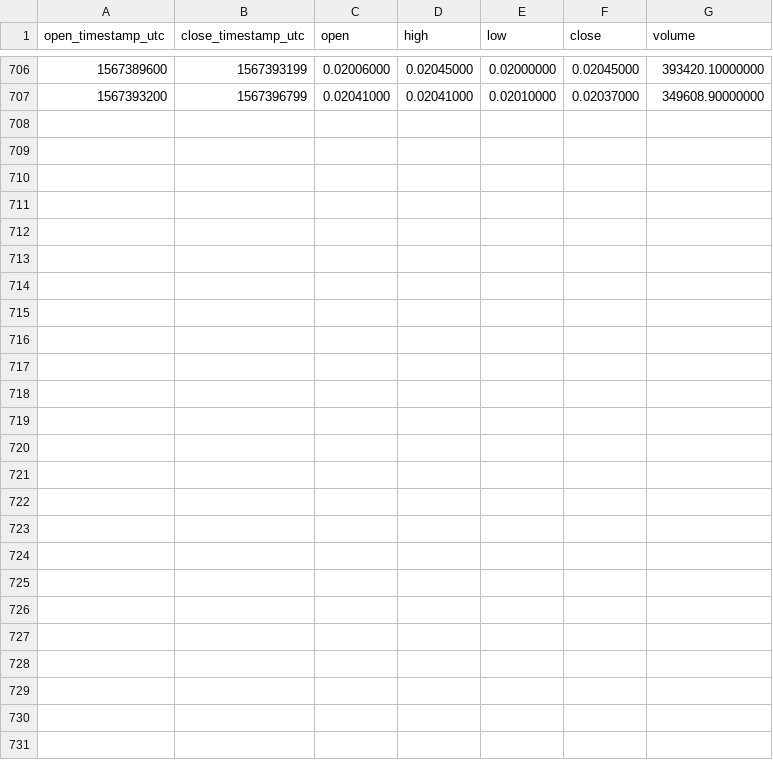
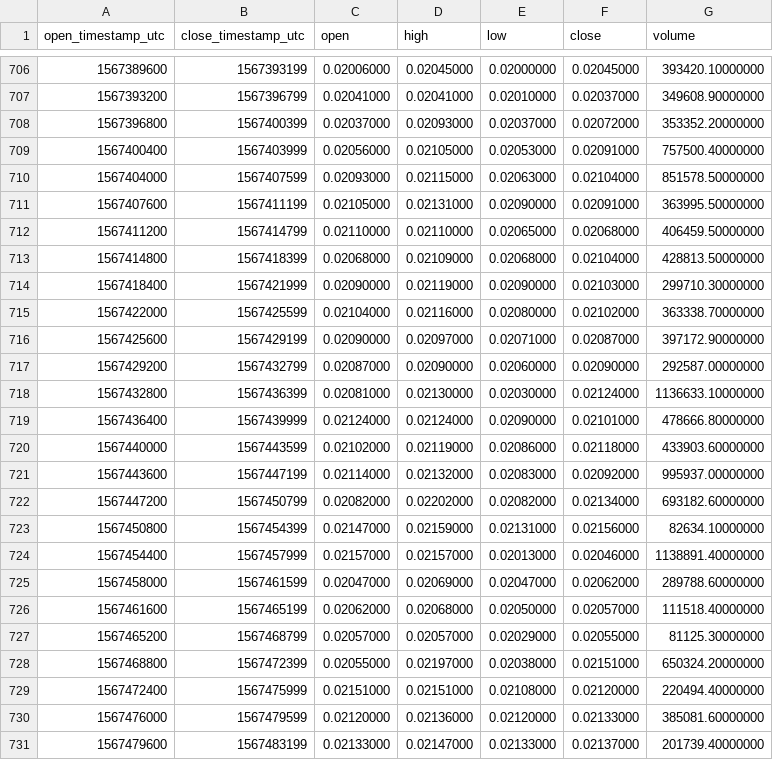
Before and after one commit to cryptobigbro/binance-COSUSDT, a CSV file: binance-COSUSDT-1h.csv, drawn as a sheet; only a part is shown, gaps mark what is left out.

Commit message:
Update OHLCV data.

```diff
--- a/binance-COSUSDT-1h.csv
+++ b/binance-COSUSDT-1h.csv
@@ -707 +707,25 @@ open_timestamp_utc,close_timestamp_utc,open,high,low,close,volume
 1567393200,1567396799,0.02041000,0.02041000,0.02010000,0.02037000,349608.90000000
+1567396800,1567400399,0.02037000,0.02093000,0.02037000,0.02072000,353352.20000000
+1567400400,1567403999,0.02056000,0.02105000,0.02053000,0.02091000,757500.40000000
+1567404000,1567407599,0.02093000,0.02115000,0.02063000,0.02104000,851578.50000000
+1567407600,1567411199,0.02105000,0.02131000,0.02090000,0.02091000,363995.50000000
+1567411200,1567414799,0.02110000,0.02110000,0.02065000,0.02068000,406459.50000000
+1567414800,1567418399,0.02068000,0.02109000,0.02068000,0.02104000,428813.50000000
+1567418400,1567421999,0.02090000,0.02119000,0.02090000,0.02103000,299710.30000000
+1567422000,1567425599,0.02104000,0.02116000,0.02080000,0.02102000,363338.70000000
+1567425600,1567429199,0.02090000,0.02097000,0.02071000,0.02087000,397172.90000000
+1567429200,1567432799,0.02087000,0.02090000,0.02060000,0.02090000,292587.00000000
+1567432800,1567436399,0.02081000,0.02130000,0.02030000,0.02124000,1136633.10000000
+1567436400,1567439999,0.02124000,0.02124000,0.02090000,0.02101000,478666.80000000
+1567440000,1567443599,0.02102000,0.02119000,0.02086000,0.02118000,433903.60000000
+1567443600,1567447199,0.02114000,0.02132000,0.02083000,0.02092000,995937.00000000
+1567447200,1567450799,0.02082000,0.02202000,0.02082000,0.02134000,693182.60000000
+1567450800,1567454399,0.02147000,0.02159000,0.02131000,0.02156000,82634.10000000
+1567454400,1567457999,0.02157000,0.02157000,0.02013000,0.02046000,1138891.40000000
+1567458000,1567461599,0.02047000,0.02069000,0.02047000,0.02062000,289788.60000000
+1567461600,1567465199,0.02062000,0.02068000,0.02050000,0.02057000,111518.40000000
+1567465200,1567468799,0.02057000,0.02057000,0.02029000,0.02055000,81125.30000000
+1567468800,1567472399,0.02055000,0.02197000,0.02038000,0.02151000,650324.20000000
+1567472400,1567475999,0.02151000,0.02151000,0.02108000,0.02120000,220494.40000000
+1567476000,1567479599,0.02120000,0.02136000,0.02120000,0.02133000,385081.60000000
+1567479600,1567483199,0.02133000,0.02147000,0.02133000,0.02137000,201739.40000000
```
Also changed, not shown: binance-COSUSDT-1d.csv, 1 other file.
